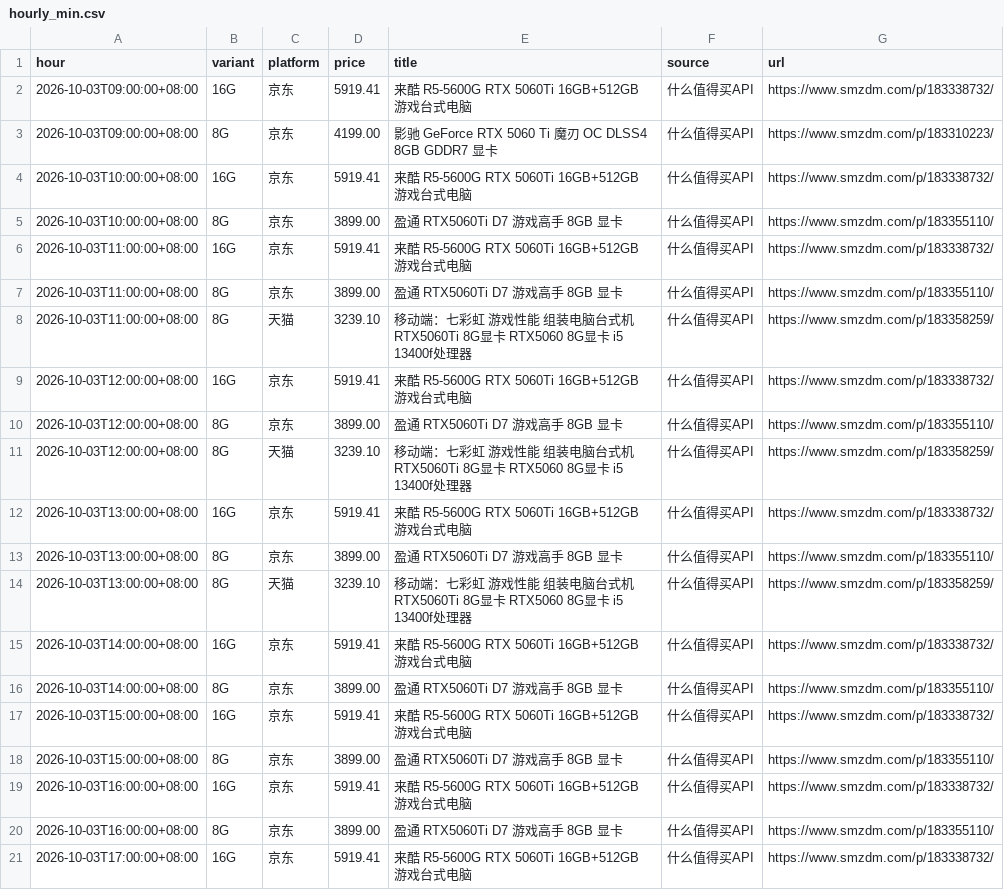
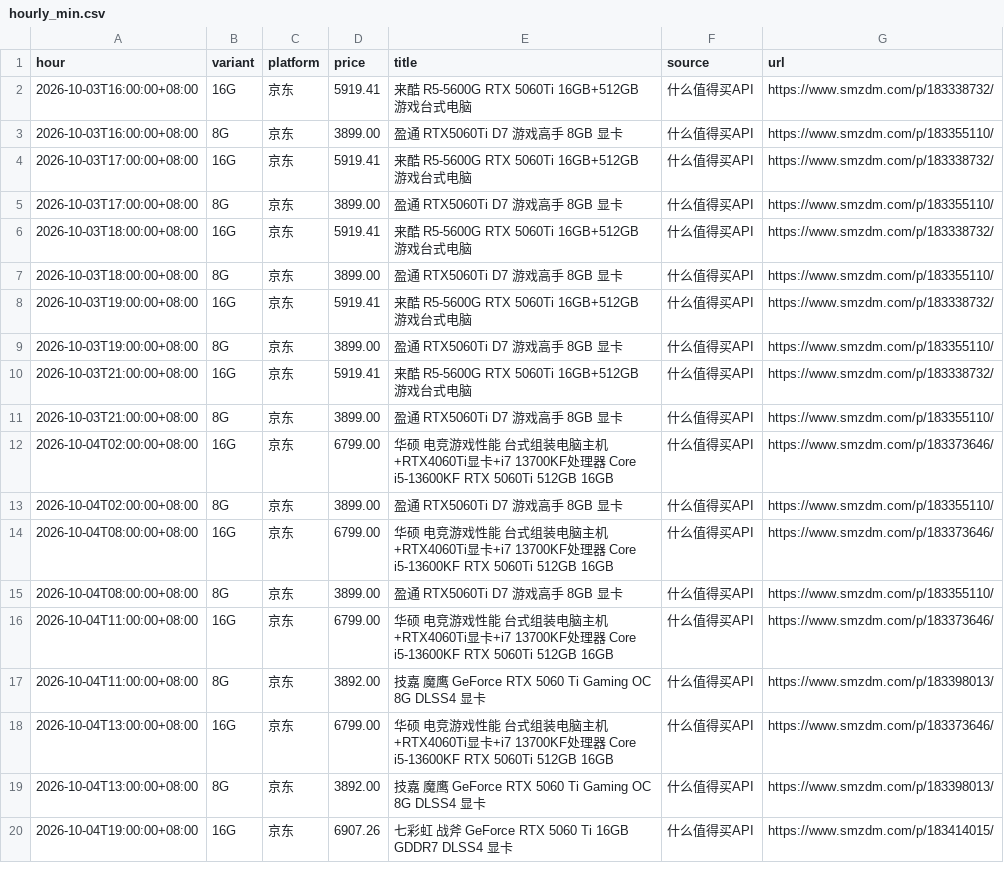
Before and after one commit to skk15857411020/5060TI, a CSV file: docs/hourly_min.csv, drawn as a sheet; only a part is shown; the shorter side is filled out with more unchanged rows; the diff names each change by its address in the sheet, - before the commit and + after, or states it on an @@ line.

```diff
--- a/docs/hourly_min.csv
+++ b/docs/hourly_min.csv
-row 2: 2026-10-03T09:00:00+08:00 | 16G | 京东 | 5919.41 | 来酷 R5-5600G RTX 5060Ti 16GB+512GB 游戏台式电脑 | 什么值得买API | https://www.smzdm.com/p/183338732/
-row 3: 2026-10-03T09:00:00+08:00 | 8G | 京东 | 4199.00 | 影驰 GeForce RTX 5060 Ti 魔刃 OC DLSS4 8GB GDDR7 显卡 | 什么值得买API | https://www.smzdm.com/p/183310223/
-row 4: 2026-10-03T10:00:00+08:00 | 16G | 京东 | 5919.41 | 来酷 R5-5600G RTX 5060Ti 16GB+512GB 游戏台式电脑 | 什么值得买API | https://www.smzdm.com/p/183338732/
-row 5: 2026-10-03T10:00:00+08:00 | 8G | 京东 | 3899.00 | 盈通 RTX5060Ti D7 游戏高手 8GB 显卡 | 什么值得买API | https://www.smzdm.com/p/183355110/
-row 6: 2026-10-03T11:00:00+08:00 | 16G | 京东 | 5919.41 | 来酷 R5-5600G RTX 5060Ti 16GB+512GB 游戏台式电脑 | 什么值得买API | https://www.smzdm.com/p/183338732/
-row 7: 2026-10-03T11:00:00+08:00 | 8G | 京东 | 3899.00 | 盈通 RTX5060Ti D7 游戏高手 8GB 显卡 | 什么值得买API | https://www.smzdm.com/p/183355110/
-row 8: 2026-10-03T11:00:00+08:00 | 8G | 天猫 | 3239.10 | 移动端：七彩虹 游戏性能 组装电脑台式机 RTX5060Ti 8G显卡 RTX5060 8G显卡 i5 13400f处理器 | 什么值得买API | https://www.smzdm.com/p/183358259/
-row 9: 2026-10-03T12:00:00+08:00 | 16G | 京东 | 5919.41 | 来酷 R5-5600G RTX 5060Ti 16GB+512GB 游戏台式电脑 | 什么值得买API | https://www.smzdm.com/p/183338732/
-row 10: 2026-10-03T12:00:00+08:00 | 8G | 京东 | 3899.00 | 盈通 RTX5060Ti D7 游戏高手 8GB 显卡 | 什么值得买API | https://www.smzdm.com/p/183355110/
-row 11: 2026-10-03T12:00:00+08:00 | 8G | 天猫 | 3239.10 | 移动端：七彩虹 游戏性能 组装电脑台式机 RTX5060Ti 8G显卡 RTX5060 8G显卡 i5 13400f处理器 | 什么值得买API | https://www.smzdm.com/p/183358259/
-row 12: 2026-10-03T13:00:00+08:00 | 16G | 京东 | 5919.41 | 来酷 R5-5600G RTX 5060Ti 16GB+512GB 游戏台式电脑 | 什么值得买API | https://www.smzdm.com/p/183338732/
-row 13: 2026-10-03T13:00:00+08:00 | 8G | 京东 | 3899.00 | 盈通 RTX5060Ti D7 游戏高手 8GB 显卡 | 什么值得买API | https://www.smzdm.com/p/183355110/
-row 14: 2026-10-03T13:00:00+08:00 | 8G | 天猫 | 3239.10 | 移动端：七彩虹 游戏性能 组装电脑台式机 RTX5060Ti 8G显卡 RTX5060 8G显卡 i5 13400f处理器 | 什么值得买API | https://www.smzdm.com/p/183358259/
-row 15: 2026-10-03T14:00:00+08:00 | 16G | 京东 | 5919.41 | 来酷 R5-5600G RTX 5060Ti 16GB+512GB 游戏台式电脑 | 什么值得买API | https://www.smzdm.com/p/183338732/
-row 16: 2026-10-03T14:00:00+08:00 | 8G | 京东 | 3899.00 | 盈通 RTX5060Ti D7 游戏高手 8GB 显卡 | 什么值得买API | https://www.smzdm.com/p/183355110/
-row 17: 2026-10-03T15:00:00+08:00 | 16G | 京东 | 5919.41 | 来酷 R5-5600G RTX 5060Ti 16GB+512GB 游戏台式电脑 | 什么值得买API | https://www.smzdm.com/p/183338732/
-row 18: 2026-10-03T15:00:00+08:00 | 8G | 京东 | 3899.00 | 盈通 RTX5060Ti D7 游戏高手 8GB 显卡 | 什么值得买API | https://www.smzdm.com/p/183355110/
```
Also changed, not shown: 2 other files.
